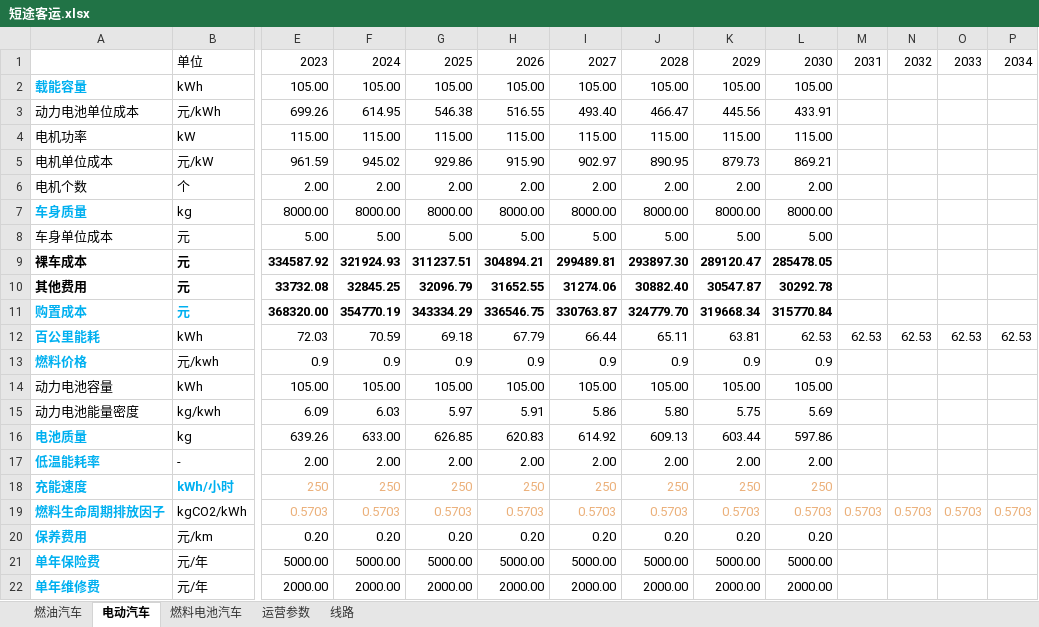
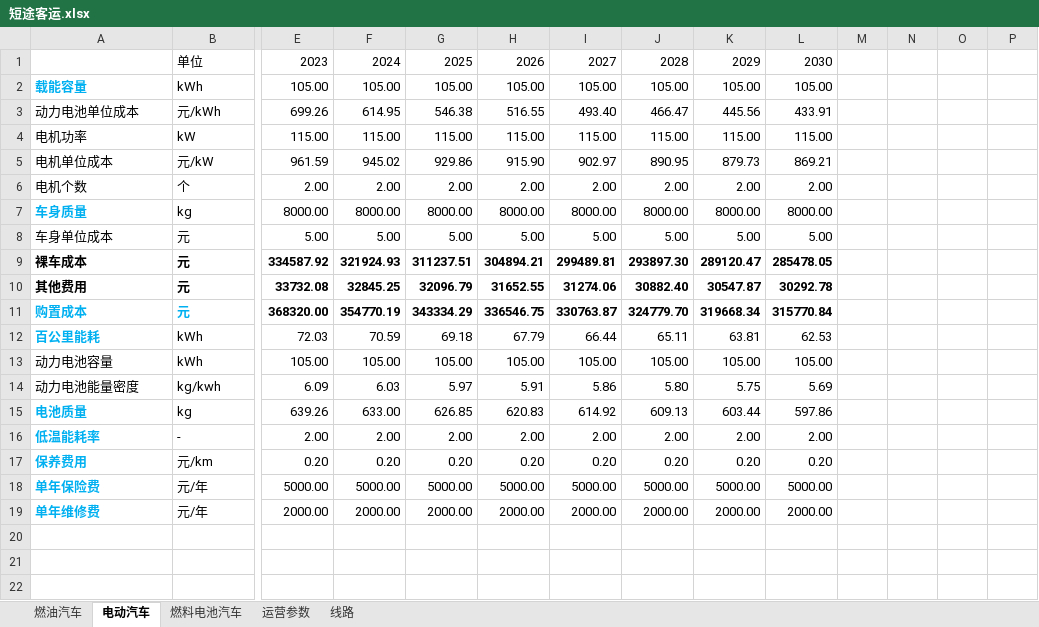
Before and after one commit to linyuantiaohe/Vehicle-LCA-economy, an Excel workbook: data/短途客运.xlsx, sheet 电动汽车, drawn as a sheet; only a part is shown, gaps mark what is left out; values as stored, in another font and other column widths than the file's, no borders; rows hold the shown columns only; the diff names each change by its address in the sheet, - before the commit and + after, or states it on an @@ line.

```diff
--- a/data/短途客运.xlsx (sheet 电动汽车)
+++ b/data/短途客运.xlsx (sheet 电动汽车)
-M1: 2031
+M1: (empty)
-N1: 2032
+N1: (empty)
-O1: 2033
+O1: (empty)
-P1: 2034
+P1: (empty)
-M12: 62.53
+M12: (empty)
-N12: 62.53
+N12: (empty)
-O12: 62.53
+O12: (empty)
-P12: 62.53
+P12: (empty)
-row 13: 燃料价格 | 元/kwh | 0.9 | 0.9 | 0.9 | 0.9 | 0.9 | 0.9 | 0.9 | 0.9
-row 18: 充能速度 | kWh/小时 | 250 | 250 | 250 | 250 | 250 | 250 | 250 | 250
-row 19: 燃料生命周期排放因子 | kgCO2/kWh | 0.5703 | 0.5703 | 0.5703 | 0.5703 | 0.5703 | 0.5703 | 0.5703 | 0.5703 | 0.5703 | 0.5703 | 0.5703 | 0.5703
```
Also changed, not shown: sheet 燃油汽车, sheet 燃料电池汽车, formulas that keep their value, data/垃圾运输.xlsx, data/港口25吨牵引车.xlsx, 5 other files.
